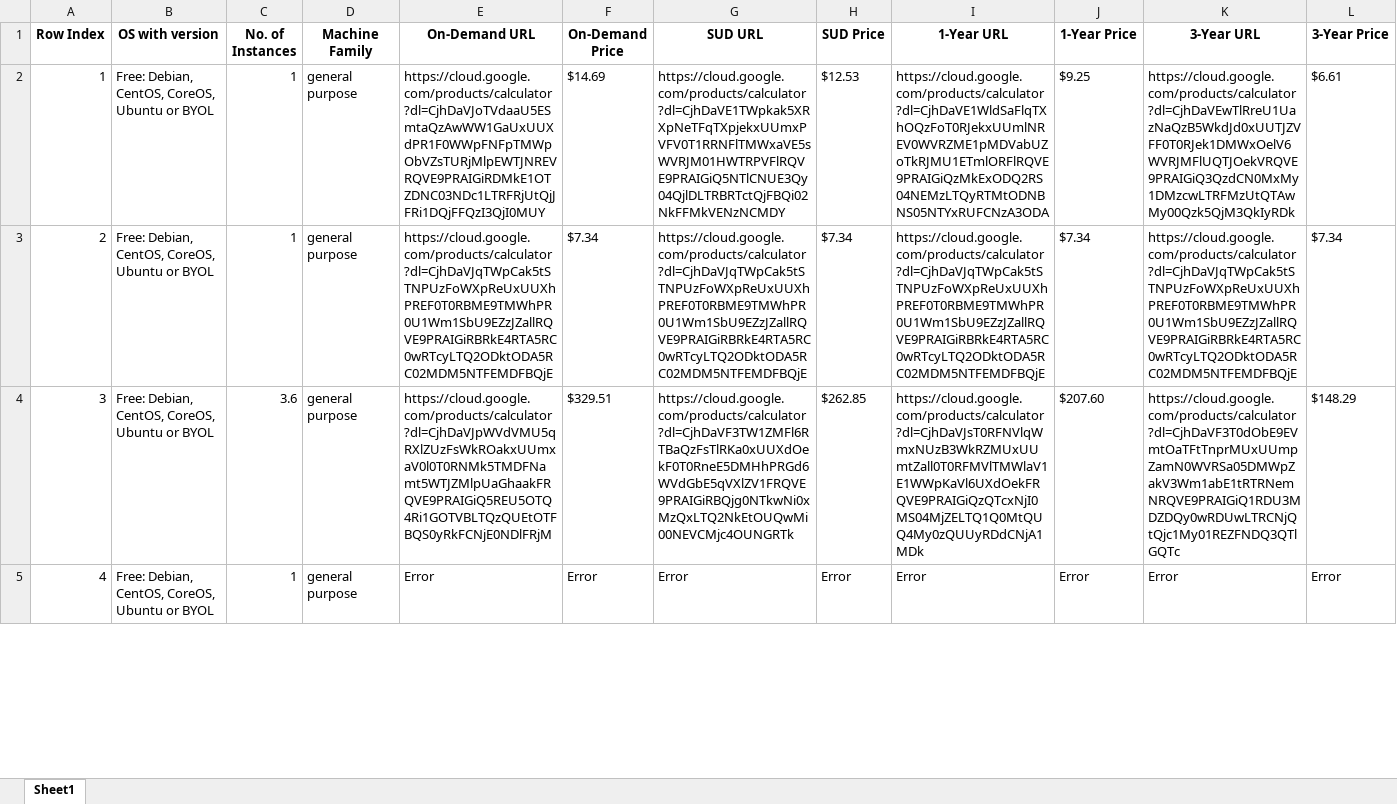
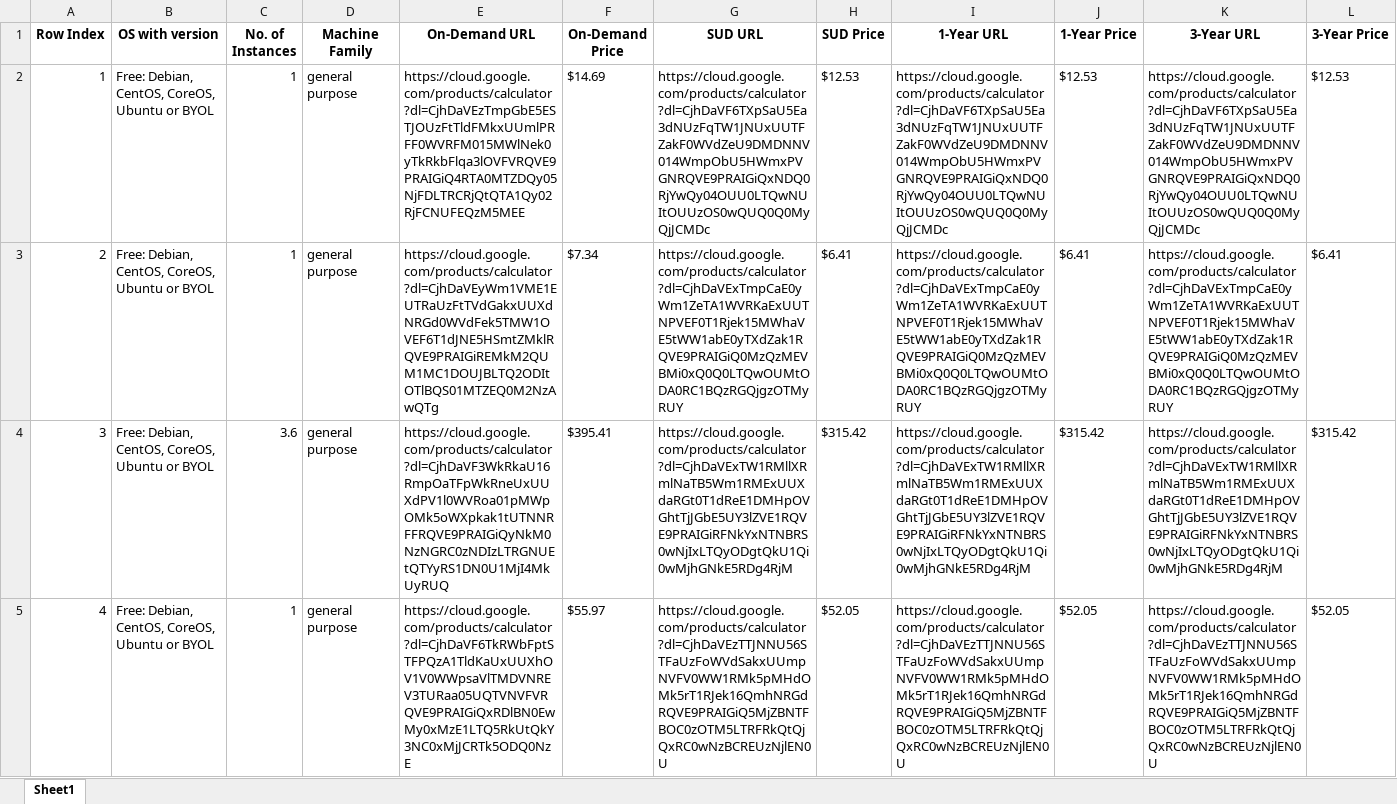
Before and after one commit to Srujan-rai/Compute_Calculator, an Excel workbook: output_results.xlsx, sheet Sheet1, drawn as a sheet; only a part is shown; values as stored, in another font and other column widths than the file's, no borders; the diff covers the shown part only; the diff names each change by its address in the sheet, - before the commit and + after, or states it on an @@ line.

```diff
--- a/output_results.xlsx (sheet Sheet1)
+++ b/output_results.xlsx (sheet Sheet1)
-E2 (On-Demand URL): https://cloud.google.com/products/calculator?dl=CjhDaVJoTVdaaU5ESmtaQzAwWW1GaUxUUXdPR1F0WWpFNFpTMWpObVZsTURjMlpEWTJNREVRQVE9PRAIGiRDMkE1OTZDNC03NDc1LTRFRjUtQjJFRi1DQjFFQzI3QjI0MUY
+E2 (On-Demand URL): https://cloud.google.com/products/calculator?dl=CjhDaVEzTmpGbE5ESTJOUzFtTldFMkxUUmlPRFF0WVRFM015MWlNek0yTkRkbFlqa3lOVFVRQVE9PRAIGiQ4RTA0MTZDQy05NjFDLTRCRjQtQTA1Qy02RjFCNUFEQzM5MEE
-G2 (SUD URL): https://cloud.google.com/products/calculator?dl=CjhDaVE1TWpkak5XRXpNeTFqTXpjekxUUmxPVFV0T1RRNFlTMWxaVE5sWVRJM01HWTRPVFlRQVE9PRAIGiQ5NTlCNUE3Qy04QjlDLTRBRTctQjFBQi02NkFFMkVENzNCMDY
+G2 (SUD URL): https://cloud.google.com/products/calculator?dl=CjhDaVF6TXpSaU5Ea3dNUzFqTW1JNUxUUTFZakF0WVdZeU9DMDNNV014WmpObU5HWmxPVGNRQVE9PRAIGiQxNDQ0RjYwQy04OUU0LTQwNUItOUUzOS0wQUQ0Q0MyQjJCMDc
-I2 (1-Year URL): https://cloud.google.com/products/calculator?dl=CjhDaVE1WldSaFlqTXhOQzFoT0RJekxUUmlNREV0WVRZME1pMDVabUZoTkRJMU1ETmlORFlRQVE9PRAIGiQzMkExODQ2RS04NEMzLTQyRTMtODNBNS05NTYxRUFCNzA3ODA
+I2 (1-Year URL): https://cloud.google.com/products/calculator?dl=CjhDaVF6TXpSaU5Ea3dNUzFqTW1JNUxUUTFZakF0WVdZeU9DMDNNV014WmpObU5HWmxPVGNRQVE9PRAIGiQxNDQ0RjYwQy04OUU0LTQwNUItOUUzOS0wQUQ0Q0MyQjJCMDc
-J2 (1-Year Price): $9.25
+J2 (1-Year Price): $12.53
-K2 (3-Year URL): https://cloud.google.com/products/calculator?dl=CjhDaVEwTlRreU1UazNaQzB5WkdJd0xUUTJZVFF0T0RJek1DMWxOelV6WVRJMFlUQTJOekVRQVE9PRAIGiQ3QzdCN0MxMy1DMzcwLTRFMzUtQTAwMy00Qzk5QjM3QkIyRDk
+K2 (3-Year URL): https://cloud.google.com/products/calculator?dl=CjhDaVF6TXpSaU5Ea3dNUzFqTW1JNUxUUTFZakF0WVdZeU9DMDNNV014WmpObU5HWmxPVGNRQVE9PRAIGiQxNDQ0RjYwQy04OUU0LTQwNUItOUUzOS0wQUQ0Q0MyQjJCMDc
-L2 (3-Year Price): $6.61
+L2 (3-Year Price): $12.53
-E3 (On-Demand URL): https://cloud.google.com/products/calculator?dl=CjhDaVJqTWpCak5tSTNPUzFoWXpReUxUUXhPREF0T0RBME9TMWhPR0U1Wm1SbU9EZzJZallRQVE9PRAIGiRBRkE4RTA5RC0wRTcyLTQ2ODktODA5RC02MDM5NTFEMDFBQjE
+E3 (On-Demand URL): https://cloud.google.com/products/calculator?dl=CjhDaVEyWm1VME1EUTRaUzFtTVdGakxUUXdNRGd0WVdFek5TMW1OVEF6T1dJNE5HSmtZMklRQVE9PRAIGiREMkM2QUM1MC1DOUJBLTQ2ODItOTlBQS01MTZEQ0M2NzAwQTg
-G3 (SUD URL): https://cloud.google.com/products/calculator?dl=CjhDaVJqTWpCak5tSTNPUzFoWXpReUxUUXhPREF0T0RBME9TMWhPR0U1Wm1SbU9EZzJZallRQVE9PRAIGiRBRkE4RTA5RC0wRTcyLTQ2ODktODA5RC02MDM5NTFEMDFBQjE
+G3 (SUD URL): https://cloud.google.com/products/calculator?dl=CjhDaVExTmpCaE0yWm1ZeTA1WVRKaExUUTNPVEF0T1Rjek15MWhaVE5tWW1abE0yTXdZak1RQVE9PRAIGiQ0MzQzMEVBMi0xQ0Q0LTQwOUMtODA0RC1BQzRGQjgzOTMyRUY
-H3 (SUD Price): $7.34
+H3 (SUD Price): $6.41
-I3 (1-Year URL): https://cloud.google.com/products/calculator?dl=CjhDaVJqTWpCak5tSTNPUzFoWXpReUxUUXhPREF0T0RBME9TMWhPR0U1Wm1SbU9EZzJZallRQVE9PRAIGiRBRkE4RTA5RC0wRTcyLTQ2ODktODA5RC02MDM5NTFEMDFBQjE
+I3 (1-Year URL): https://cloud.google.com/products/calculator?dl=CjhDaVExTmpCaE0yWm1ZeTA1WVRKaExUUTNPVEF0T1Rjek15MWhaVE5tWW1abE0yTXdZak1RQVE9PRAIGiQ0MzQzMEVBMi0xQ0Q0LTQwOUMtODA0RC1BQzRGQjgzOTMyRUY
-J3 (1-Year Price): $7.34
+J3 (1-Year Price): $6.41
-K3 (3-Year URL): https://cloud.google.com/products/calculator?dl=CjhDaVJqTWpCak5tSTNPUzFoWXpReUxUUXhPREF0T0RBME9TMWhPR0U1Wm1SbU9EZzJZallRQVE9PRAIGiRBRkE4RTA5RC0wRTcyLTQ2ODktODA5RC02MDM5NTFEMDFBQjE
+K3 (3-Year URL): https://cloud.google.com/products/calculator?dl=CjhDaVExTmpCaE0yWm1ZeTA1WVRKaExUUTNPVEF0T1Rjek15MWhaVE5tWW1abE0yTXdZak1RQVE9PRAIGiQ0MzQzMEVBMi0xQ0Q0LTQwOUMtODA0RC1BQzRGQjgzOTMyRUY
-L3 (3-Year Price): $7.34
+L3 (3-Year Price): $6.41
-E4 (On-Demand URL): https://cloud.google.com/products/calculator?dl=CjhDaVJpWVdVMU5qRXlZUzFsWkROakxUUmxaV0l0T0RNMk5TMDFNamt5WTJZMlpUaGhaakFRQVE9PRAIGiQ5REU5OTQ4Ri1GOTVBLTQzQUEtOTFBQS0yRkFCNjE0NDlFRjM
+E4 (On-Demand URL): https://cloud.google.com/products/calculator?dl=CjhDaVF3WkRkaU16RmpOaTFpWkRneUxUUXdPV1l0WVRoa01pMWpOMk5oWXpkak1tUTNNRFFRQVE9PRAIGiQyNkM0NzNGRC0zNDIzLTRGNUEtQTYyRS1DN0U1MjI4MkUyRUQ
-F4 (On-Demand Price): $329.51
+F4 (On-Demand Price): $395.41
-G4 (SUD URL): https://cloud.google.com/products/calculator?dl=CjhDaVF3TW1ZMFl6RTBaQzFsTlRKa0xUUXdOekF0T0RneE5DMHhPRGd6WVdGbE5qVXlZV1FRQVE9PRAIGiRBQjg0NTkwNi0xMzQxLTQ2NkEtOUQwMi00NEVCMjc4OUNGRTk
+G4 (SUD URL): https://cloud.google.com/products/calculator?dl=CjhDaVExTW1RMllXRmlNaTB5Wm1RMExUUXdaRGt0T1dReE1DMHpOVGhtTjJGbE5UY3lZVE1RQVE9PRAIGiRFNkYxNTNBRS0wNjIxLTQyODgtQkU1Qi0wMjhGNkE5RDg4RjM
-H4 (SUD Price): $262.85
+H4 (SUD Price): $315.42
-I4 (1-Year URL): https://cloud.google.com/products/calculator?dl=CjhDaVJsT0RFNVlqWmxNUzB3WkRZMUxUUmtZall0T0RFMVlTMWlaV1E1WWpKaVl6UXdOekFRQVE9PRAIGiQzQTcxNjI0MS04MjZELTQ1Q0MtQUQ4My0zQUUyRDdCNjA1MDk
+I4 (1-Year URL): https://cloud.google.com/products/calculator?dl=CjhDaVExTW1RMllXRmlNaTB5Wm1RMExUUXdaRGt0T1dReE1DMHpOVGhtTjJGbE5UY3lZVE1RQVE9PRAIGiRFNkYxNTNBRS0wNjIxLTQyODgtQkU1Qi0wMjhGNkE5RDg4RjM
-J4 (1-Year Price): $207.60
+J4 (1-Year Price): $315.42
-K4 (3-Year URL): https://cloud.google.com/products/calculator?dl=CjhDaVF3T0dObE9EVmtOaTFtTnprMUxUUmpZamN0WVRSa05DMWpZakV3Wm1abE1tRTRNemNRQVE9PRAIGiQ1RDU3MDZDQy0wRDUwLTRCNjQtQjc1My01REZFNDQ3QTlGQTc
+K4 (3-Year URL): https://cloud.google.com/products/calculator?dl=CjhDaVExTW1RMllXRmlNaTB5Wm1RMExUUXdaRGt0T1dReE1DMHpOVGhtTjJGbE5UY3lZVE1RQVE9PRAIGiRFNkYxNTNBRS0wNjIxLTQyODgtQkU1Qi0wMjhGNkE5RDg4RjM
-L4 (3-Year Price): $148.29
+L4 (3-Year Price): $315.42
-E5 (On-Demand URL): Error
+E5 (On-Demand URL): https://cloud.google.com/products/calculator?dl=CjhDaVF6TkRWbFptSTFPQzA1TldKaUxUUXhOV1V0WWpsaVlTMDVNREV3TURaa05UQTVNVFVRQVE9PRAIGiQxRDlBN0EwMy0xMzE1LTQ5RkUtQkY3NC0xMjJCRTk5ODQ0NzE
-F5 (On-Demand Price): Error
+F5 (On-Demand Price): $55.97
-G5 (SUD URL): Error
+G5 (SUD URL): https://cloud.google.com/products/calculator?dl=CjhDaVEzTTJNNU56STFaUzFoWVdSakxUUmpNVFV0WW1RMk5pMHdOMk5rT1RJek16QmhNRGdRQVE9PRAIGiQ5MjZBNTFBOC0zOTM5LTRFRkQtQjQxRC0wNzBCREUzNjlEN0U
-H5 (SUD Price): Error
+H5 (SUD Price): $52.05
-I5 (1-Year URL): Error
+I5 (1-Year URL): https://cloud.google.com/products/calculator?dl=CjhDaVEzTTJNNU56STFaUzFoWVdSakxUUmpNVFV0WW1RMk5pMHdOMk5rT1RJek16QmhNRGdRQVE9PRAIGiQ5MjZBNTFBOC0zOTM5LTRFRkQtQjQxRC0wNzBCREUzNjlEN0U
-J5 (1-Year Price): Error
+J5 (1-Year Price): $52.05
-K5 (3-Year URL): Error
+K5 (3-Year URL): https://cloud.google.com/products/calculator?dl=CjhDaVEzTTJNNU56STFaUzFoWVdSakxUUmpNVFV0WW1RMk5pMHdOMk5rT1RJek16QmhNRGdRQVE9PRAIGiQ5MjZBNTFBOC0zOTM5LTRFRkQtQjQxRC0wNzBCREUzNjlEN0U
-L5 (3-Year Price): Error
+L5 (3-Year Price): $52.05
```
Also changed, not shown: 14 edited cells elsewhere in this sheet, 3 other files.
